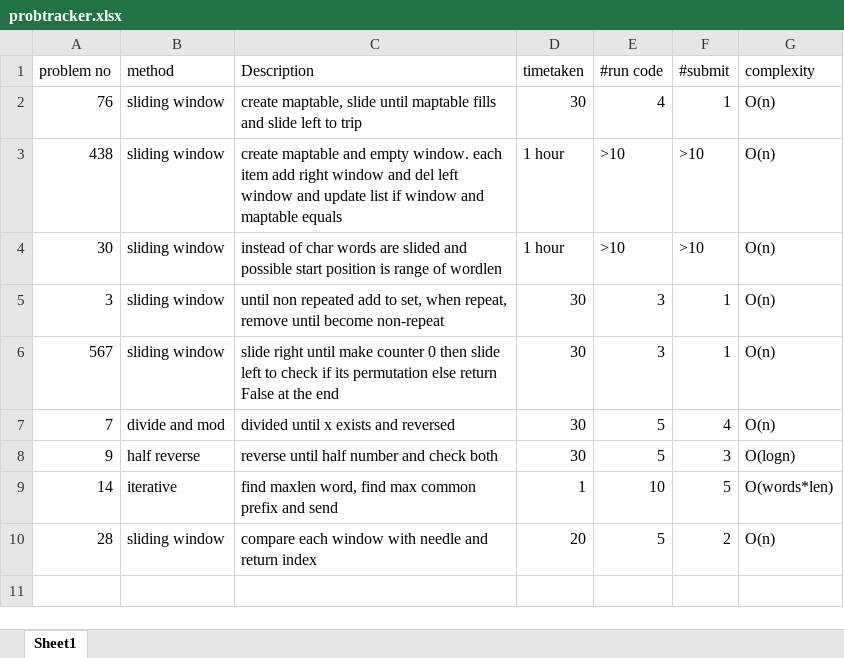
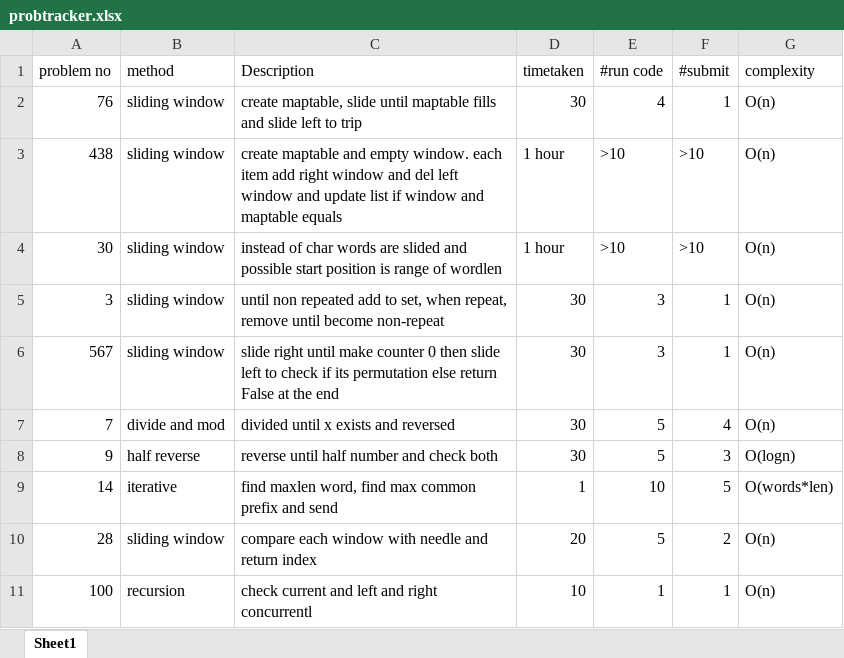
Before and after one commit to gokulramanaa/leedcodeanalysis, an Excel workbook: probtracker.xlsx, sheet Sheet1, drawn as a sheet; values as stored, in another font and other column widths than the file's, no borders; the diff names each change by its address in the sheet, - before the commit and + after, or states it on an @@ line.

```diff
--- a/probtracker.xlsx (sheet Sheet1)
+++ b/probtracker.xlsx (sheet Sheet1)
+row 11: 100 | recursion | check current and left and right concurrentl | 10 | 1 | 1 | O(n)
```
Also changed, not shown: 1 other file.
